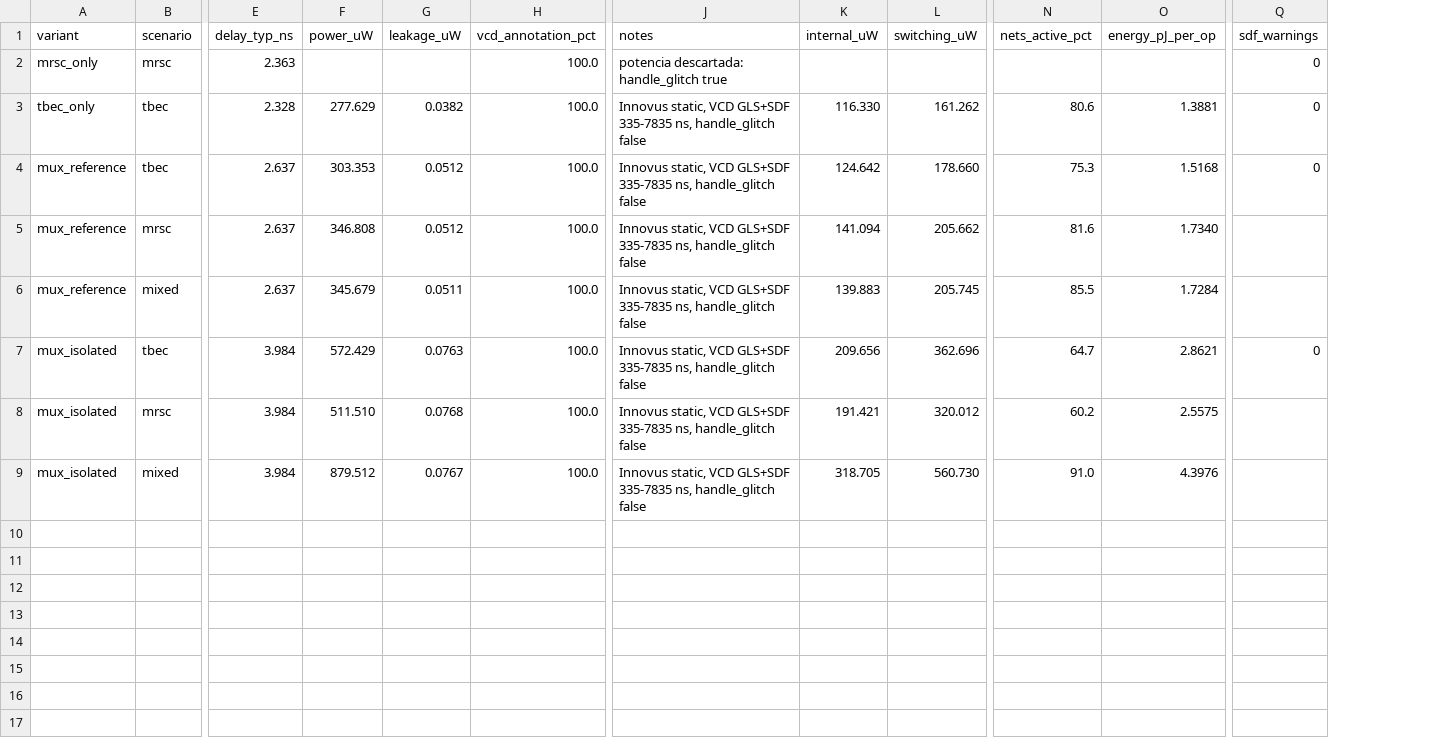
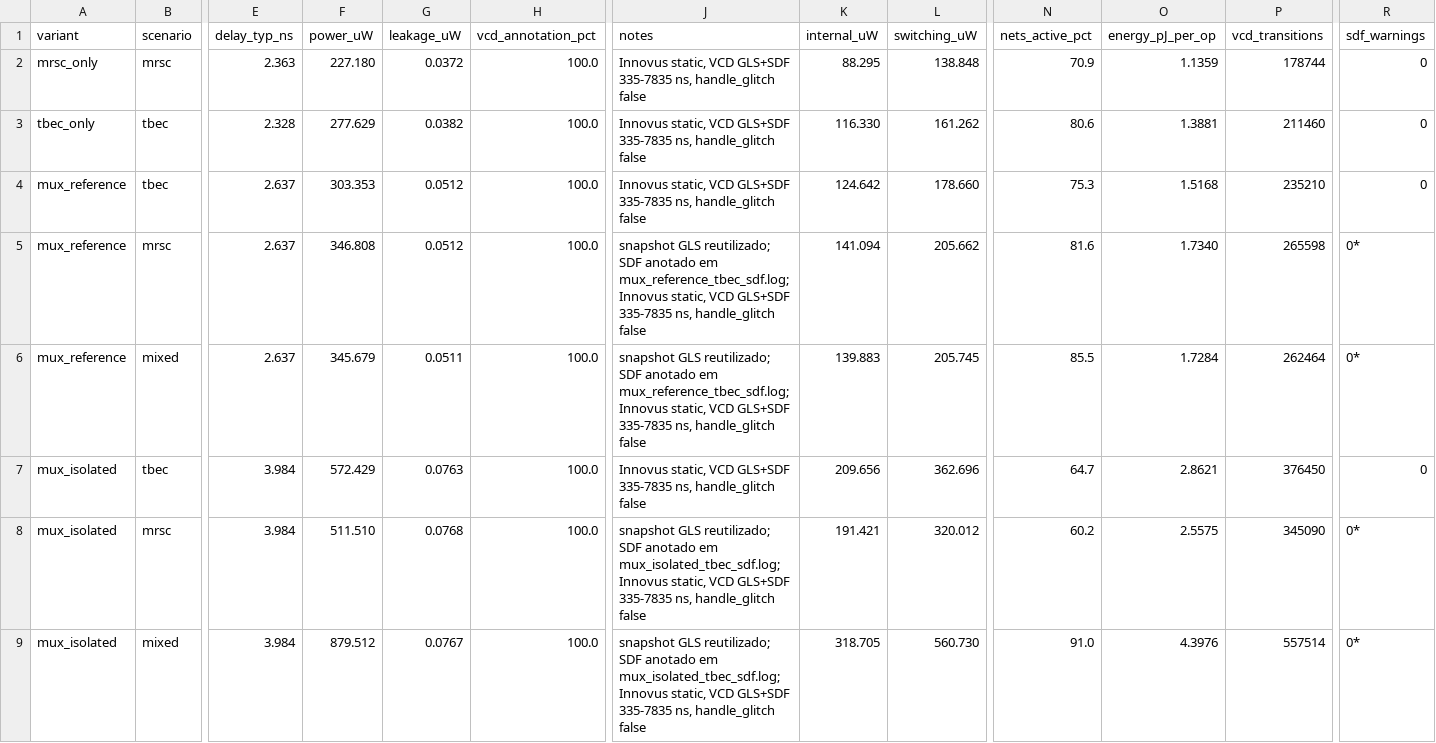
Before and after one commit to IagodFarias/DEMC_ASIC, a CSV file: artigo_dynecc/results/measurements_template.csv, drawn as a sheet; only a part is shown, gaps mark what is left out; addresses are those after the commit; the diff names each change by its address in the sheet, - before the commit and + after, or states it on an @@ line.

Commit message:
DYNECC: equivalencia com RTL original (EQUIV_PASS) + collect_results corrigido

```diff
--- a/artigo_dynecc/results/measurements_template.csv
+++ b/artigo_dynecc/results/measurements_template.csv
+column P (vcd_transitions), rows 2-9: 178744 | 211460 | 235210 | 265598 | 262464 | 376450 | 345090 | 557514
-F2 (power_uW): (empty)
+F2 (power_uW): 227.180
-G2 (leakage_uW): (empty)
+G2 (leakage_uW): 0.0372
-J2 (notes): potencia descartada: handle_glitch true
+J2 (notes): Innovus static, VCD GLS+SDF 335-7835 ns, handle_glitch false
-K2 (internal_uW): (empty)
+K2 (internal_uW): 88.295
-L2 (switching_uW): (empty)
+L2 (switching_uW): 138.848
-N2 (nets_active_pct): (empty)
+N2 (nets_active_pct): 70.9
-O2 (energy_pJ_per_op): (empty)
+O2 (energy_pJ_per_op): 1.1359
-J5:J6 (notes): Innovus static,…
+J5:J6 (notes): snapshot GLS reutilizado; SDF anotado em mux_reference_tbec_sdf.log; Innovus static,…
-R5:R6 (sdf_warnings): (empty)
+R5:R6 (sdf_warnings): 0*
-J8:J9 (notes): Innovus static,…
+J8:J9 (notes): snapshot GLS reutilizado; SDF anotado em mux_isolated_tbec_sdf.log; Innovus static,…
-R8:R9 (sdf_warnings): (empty)
+R8:R9 (sdf_warnings): 0*
```
Also changed, not shown: 3 other files.
